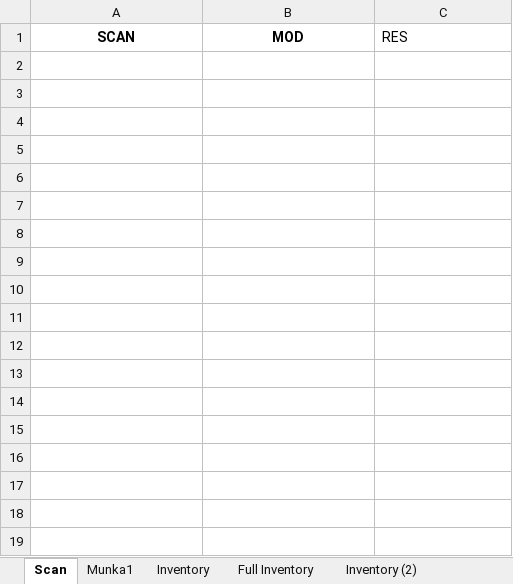
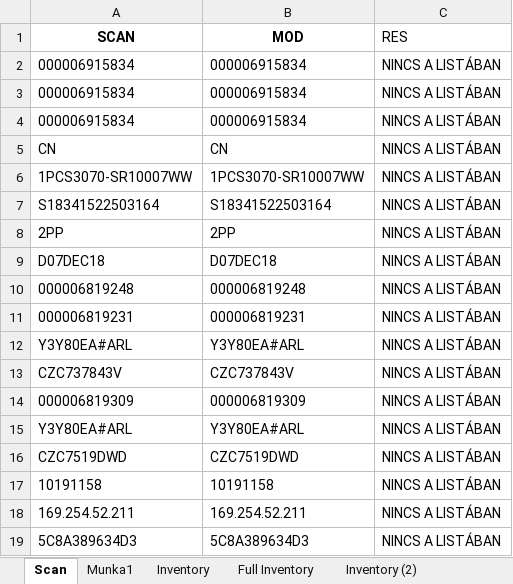
Before and after one commit to devilinside71/C4ISR_Inventory, an Excel workbook: C4ISR_Inventory_v07_MAC.xlsm, sheet Scan, drawn as a sheet; values as stored, in another font and other column widths than the file's, no borders; conditional formats not drawn; the diff names each change by its address in the sheet, - before the commit and + after, or states it on an @@ line.

```diff
--- a/C4ISR_Inventory_v07_MAC.xlsm (sheet Scan)
+++ b/C4ISR_Inventory_v07_MAC.xlsm (sheet Scan)
+row 2: 000006915834 | 000006915834 | NINCS A LISTÁBAN
+row 3: 000006915834 | 000006915834 | NINCS A LISTÁBAN
+row 4: 000006915834 | 000006915834 | NINCS A LISTÁBAN
+row 5: CN | CN | NINCS A LISTÁBAN
+row 6: 1PCS3070-SR10007WW | 1PCS3070-SR10007WW | NINCS A LISTÁBAN
+row 7: S18341522503164 | S18341522503164 | NINCS A LISTÁBAN
+row 8: 2PP | 2PP | NINCS A LISTÁBAN
+row 9: D07DEC18 | D07DEC18 | NINCS A LISTÁBAN
+row 10: 000006819248 | 000006819248 | NINCS A LISTÁBAN
+row 11: 000006819231 | 000006819231 | NINCS A LISTÁBAN
+row 12: Y3Y80EA#ARL | Y3Y80EA#ARL | NINCS A LISTÁBAN
+row 13: CZC737843V | CZC737843V | NINCS A LISTÁBAN
+row 14: 000006819309 | 000006819309 | NINCS A LISTÁBAN
+row 15: Y3Y80EA#ARL | Y3Y80EA#ARL | NINCS A LISTÁBAN
+row 16: CZC7519DWD | CZC7519DWD | NINCS A LISTÁBAN
+row 17: 10191158 | 10191158 | NINCS A LISTÁBAN
+row 18: 169.254.52.211 | 169.254.52.211 | NINCS A LISTÁBAN
+row 19: 5C8A389634D3 | 5C8A389634D3 | NINCS A LISTÁBAN
```
Also changed, not shown: 5 other files.
